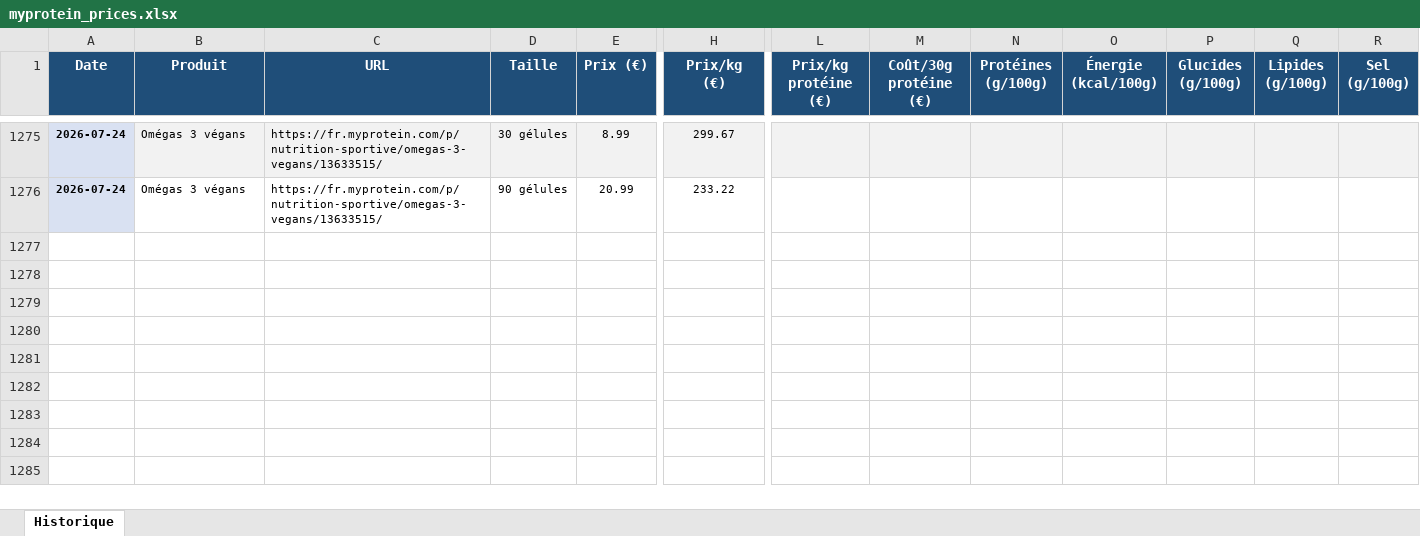
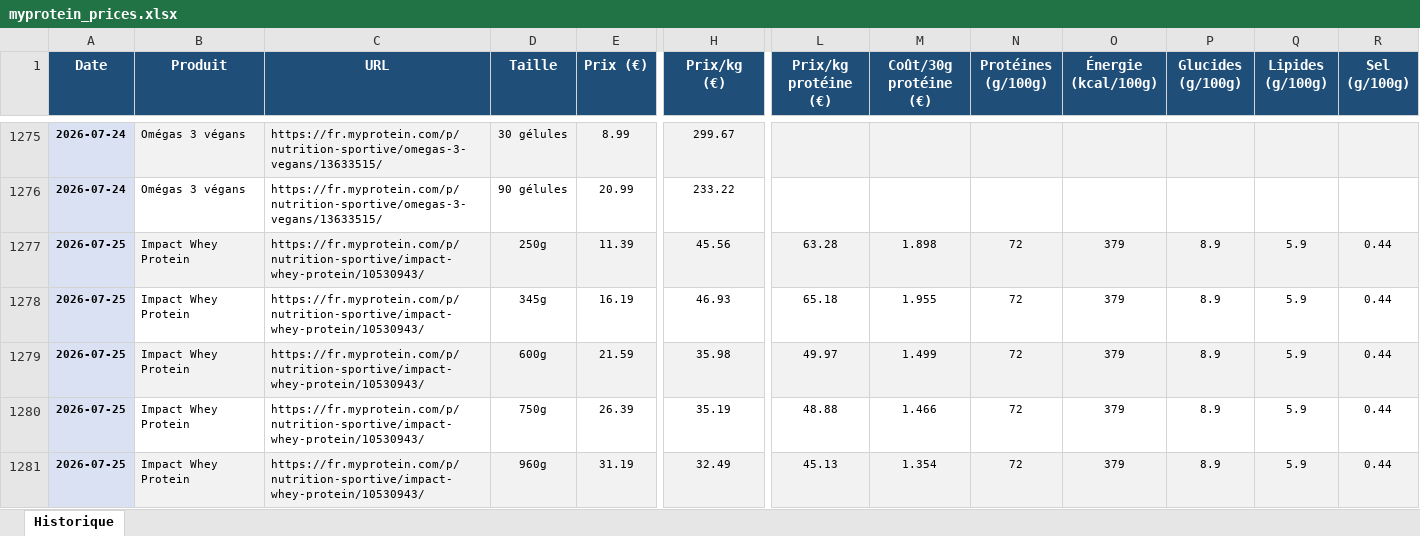
Before and after one commit to Aurel456/whey_price_tracker, an Excel workbook: myprotein_prices.xlsx, sheet Historique, drawn as a sheet; only a part is shown, gaps mark what is left out; values as stored, in another font and other column widths than the file's, no borders; rows hold the shown columns only; the diff covers the shown part only; the diff names each change by its address in the sheet, - before the commit and + after, or states it on an @@ line.

```diff
--- a/myprotein_prices.xlsx (sheet Historique)
+++ b/myprotein_prices.xlsx (sheet Historique)
+row 1277: 2026-07-25 | Impact Whey Protein | https://fr.myprotein.com/p/nutrition-sportive/impact-whey-protein/10530943/ | 250g | 11.39 | 45.56 | 63.28 | 1.898 | 72 | 379 | 8.9 | 5.9 | 0.44
+row 1278: 2026-07-25 | Impact Whey Protein | https://fr.myprotein.com/p/nutrition-sportive/impact-whey-protein/10530943/ | 345g | 16.19 | 46.93 | 65.18 | 1.955 | 72 | 379 | 8.9 | 5.9 | 0.44
+row 1279: 2026-07-25 | Impact Whey Protein | https://fr.myprotein.com/p/nutrition-sportive/impact-whey-protein/10530943/ | 600g | 21.59 | 35.98 | 49.97 | 1.499 | 72 | 379 | 8.9 | 5.9 | 0.44
+row 1280: 2026-07-25 | Impact Whey Protein | https://fr.myprotein.com/p/nutrition-sportive/impact-whey-protein/10530943/ | 750g | 26.39 | 35.19 | 48.88 | 1.466 | 72 | 379 | 8.9 | 5.9 | 0.44
+row 1281: 2026-07-25 | Impact Whey Protein | https://fr.myprotein.com/p/nutrition-sportive/impact-whey-protein/10530943/ | 960g | 31.19 | 32.49 | 45.13 | 1.354 | 72 | 379 | 8.9 | 5.9 | 0.44
```
Also changed, not shown: 29 added rows elsewhere in this sheet, 9 other files.
